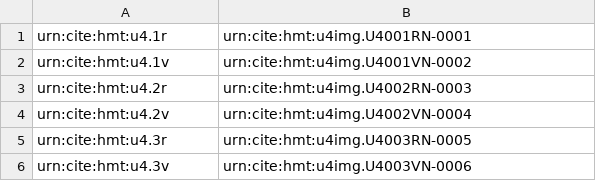
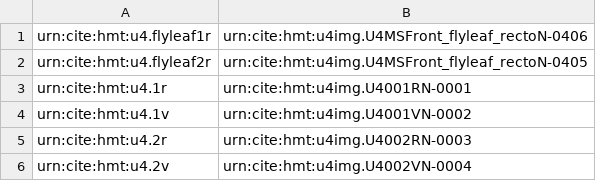
Before and after one commit to homermultitext/hmt-archive, a CSV file: cite/indices/tbsToDefaultImage/marciana841.csv, drawn as a sheet; only a part is shown; the shorter side is filled out with more unchanged rows.

```diff
--- a/cite/indices/tbsToDefaultImage/marciana841.csv
+++ b/cite/indices/tbsToDefaultImage/marciana841.csv
@@ -1 +1,3 @@
+urn:cite:hmt:u4.flyleaf1r,urn:cite:hmt:u4img.U4MSFront_flyleaf_rectoN-0406
+urn:cite:hmt:u4.flyleaf2r,urn:cite:hmt:u4img.U4MSFront_flyleaf_rectoN-0405
 "urn:cite:hmt:u4.1r","urn:cite:hmt:u4img.U4001RN-0001"
```
Also changed, not shown: cite/collections/codexModels/marciana841.csv, cite/indices/tbsToImage/marciana841.tsv.
